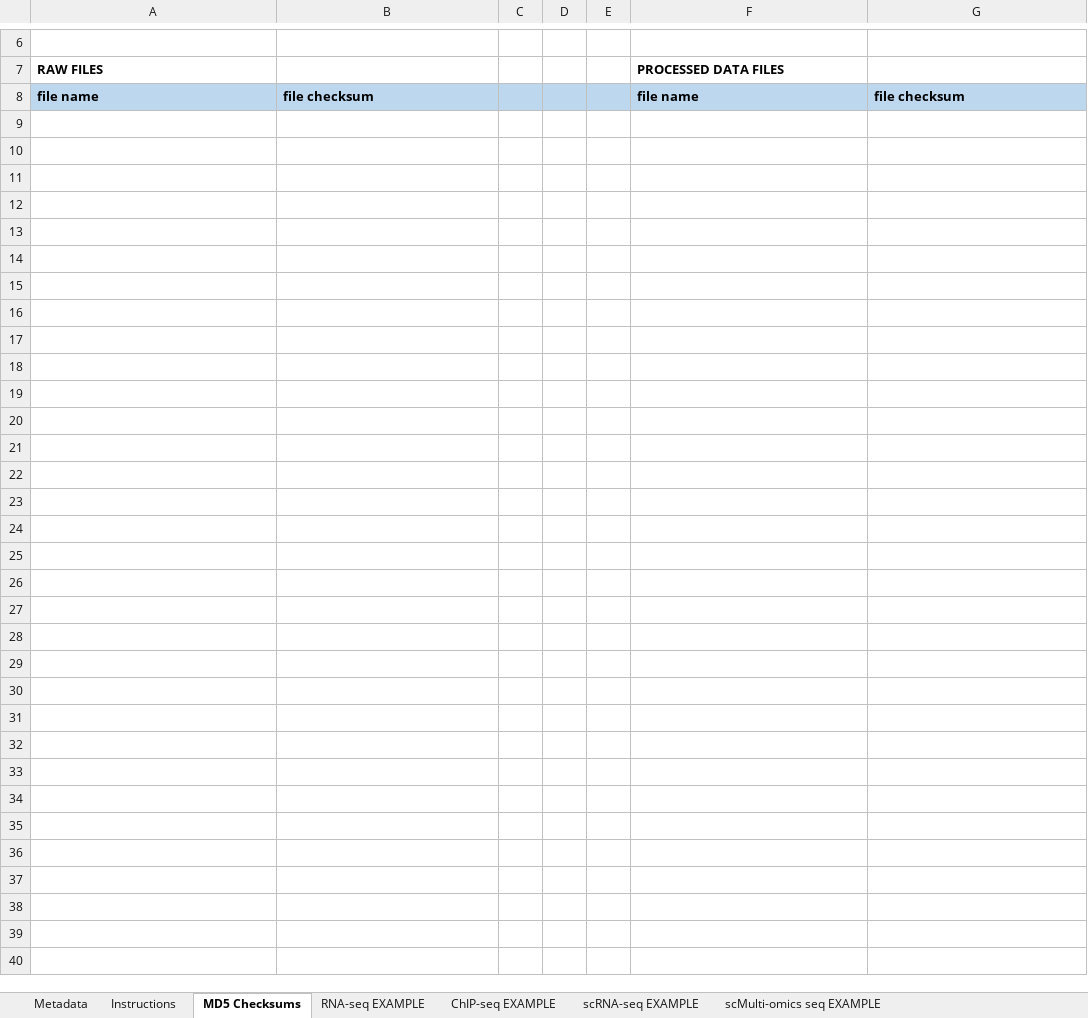
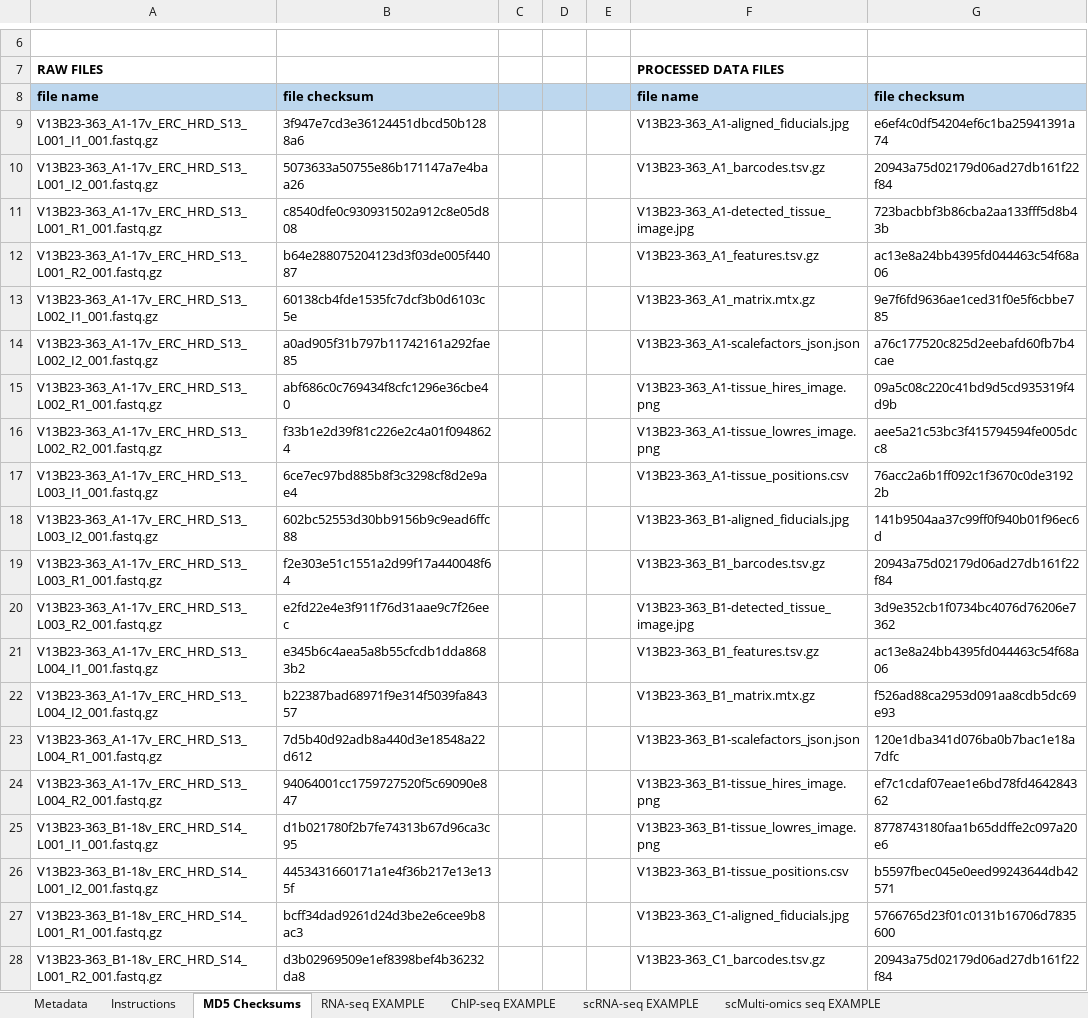
Before and after one commit to LieberInstitute/LFF_spatial_ERC, an Excel workbook: raw-data/GEO_upload/LFF_ERC_seq_Visium.xlsx, sheet MD5 Checksums, drawn as a sheet; only a part is shown, gaps mark what is left out; values as stored, in another font and other column widths than the file's, no borders; conditional formats not drawn; the diff covers the shown part only; the diff names each change by its address in the sheet, - before the commit and + after, or states it on an @@ line.

Commit message:
template files for project upload to GEO

```diff
--- a/raw-data/GEO_upload/LFF_ERC_seq_Visium.xlsx (sheet MD5 Checksums)
+++ b/raw-data/GEO_upload/LFF_ERC_seq_Visium.xlsx (sheet MD5 Checksums)
+row 9: V13B23-363_A1-17v_ERC_HRD_S13_L001_I1_001.fastq.gz | 3f947e7cd3e36124451dbcd50b1288a6 |  |  |  | V13B23-363_A1-aligned_fiducials.jpg | e6ef4c0df54204ef6c1ba25941391a74
+row 10: V13B23-363_A1-17v_ERC_HRD_S13_L001_I2_001.fastq.gz | 5073633a50755e86b171147a7e4baa26 |  |  |  | V13B23-363_A1_barcodes.tsv.gz | 20943a75d02179d06ad27db161f22f84
+row 11: V13B23-363_A1-17v_ERC_HRD_S13_L001_R1_001.fastq.gz | c8540dfe0c930931502a912c8e05d808 |  |  |  | V13B23-363_A1-detected_tissue_image.jpg | 723bacbbf3b86cba2aa133fff5d8b43b
+row 12: V13B23-363_A1-17v_ERC_HRD_S13_L001_R2_001.fastq.gz | b64e288075204123d3f03de005f44087 |  |  |  | V13B23-363_A1_features.tsv.gz | ac13e8a24bb4395fd044463c54f68a06
+row 13: V13B23-363_A1-17v_ERC_HRD_S13_L002_I1_001.fastq.gz | 60138cb4fde1535fc7dcf3b0d6103c5e |  |  |  | V13B23-363_A1_matrix.mtx.gz | 9e7f6fd9636ae1ced31f0e5f6cbbe785
+row 14: V13B23-363_A1-17v_ERC_HRD_S13_L002_I2_001.fastq.gz | a0ad905f31b797b11742161a292fae85 |  |  |  | V13B23-363_A1-scalefactors_json.json | a76c177520c825d2eebafd60fb7b4cae
+row 15: V13B23-363_A1-17v_ERC_HRD_S13_L002_R1_001.fastq.gz | abf686c0c769434f8cfc1296e36cbe40 |  |  |  | V13B23-363_A1-tissue_hires_image.png | 09a5c08c220c41bd9d5cd935319f4d9b
+row 16: V13B23-363_A1-17v_ERC_HRD_S13_L002_R2_001.fastq.gz | f33b1e2d39f81c226e2c4a01f0948624 |  |  |  | V13B23-363_A1-tissue_lowres_image.png | aee5a21c53bc3f415794594fe005dcc8
+row 17: V13B23-363_A1-17v_ERC_HRD_S13_L003_I1_001.fastq.gz | 6ce7ec97bd885b8f3c3298cf8d2e9ae4 |  |  |  | V13B23-363_A1-tissue_positions.csv | 76acc2a6b1ff092c1f3670c0de31922b
+row 18: V13B23-363_A1-17v_ERC_HRD_S13_L003_I2_001.fastq.gz | 602bc52553d30bb9156b9c9ead6ffc88 |  |  |  | V13B23-363_B1-aligned_fiducials.jpg | 141b9504aa37c99ff0f940b01f96ec6d
+row 19: V13B23-363_A1-17v_ERC_HRD_S13_L003_R1_001.fastq.gz | f2e303e51c1551a2d99f17a440048f64 |  |  |  | V13B23-363_B1_barcodes.tsv.gz | 20943a75d02179d06ad27db161f22f84
+row 20: V13B23-363_A1-17v_ERC_HRD_S13_L003_R2_001.fastq.gz | e2fd22e4e3f911f76d31aae9c7f26eec |  |  |  | V13B23-363_B1-detected_tissue_image.jpg | 3d9e352cb1f0734bc4076d76206e7362
+row 21: V13B23-363_A1-17v_ERC_HRD_S13_L004_I1_001.fastq.gz | e345b6c4aea5a8b55cfcdb1dda8683b2 |  |  |  | V13B23-363_B1_features.tsv.gz | ac13e8a24bb4395fd044463c54f68a06
+row 22: V13B23-363_A1-17v_ERC_HRD_S13_L004_I2_001.fastq.gz | b22387bad68971f9e314f5039fa84357 |  |  |  | V13B23-363_B1_matrix.mtx.gz | f526ad88ca2953d091aa8cdb5dc69e93
+row 23: V13B23-363_A1-17v_ERC_HRD_S13_L004_R1_001.fastq.gz | 7d5b40d92adb8a440d3e18548a22d612 |  |  |  | V13B23-363_B1-scalefactors_json.json | 120e1dba341d076ba0b7bac1e18a7dfc
+row 24: V13B23-363_A1-17v_ERC_HRD_S13_L004_R2_001.fastq.gz | 94064001cc1759727520f5c69090e847 |  |  |  | V13B23-363_B1-tissue_hires_image.png | ef7c1cdaf07eae1e6bd78fd464284362
+row 25: V13B23-363_B1-18v_ERC_HRD_S14_L001_I1_001.fastq.gz | d1b021780f2b7fe74313b67d96ca3c95 |  |  |  | V13B23-363_B1-tissue_lowres_image.png | 8778743180faa1b65ddffe2c097a20e6
+row 26: V13B23-363_B1-18v_ERC_HRD_S14_L001_I2_001.fastq.gz | 4453431660171a1e4f36b217e13e135f |  |  |  | V13B23-363_B1-tissue_positions.csv | b5597fbec045e0eed99243644db42571
+row 27: V13B23-363_B1-18v_ERC_HRD_S14_L001_R1_001.fastq.gz | bcff34dad9261d24d3be2e6cee9b8ac3 |  |  |  | V13B23-363_C1-aligned_fiducials.jpg | 5766765d23f01c0131b16706d7835600
+row 28: V13B23-363_B1-18v_ERC_HRD_S14_L001_R2_001.fastq.gz | d3b02969509e1ef8398bef4b36232da8 |  |  |  | V13B23-363_C1_barcodes.tsv.gz | 20943a75d02179d06ad27db161f22f84
```
Also changed, not shown: 348 added rows elsewhere in this sheet, sheet Metadata, raw-data/GEO_upload/LFF_ERC_seq_snRNA.xlsx.
